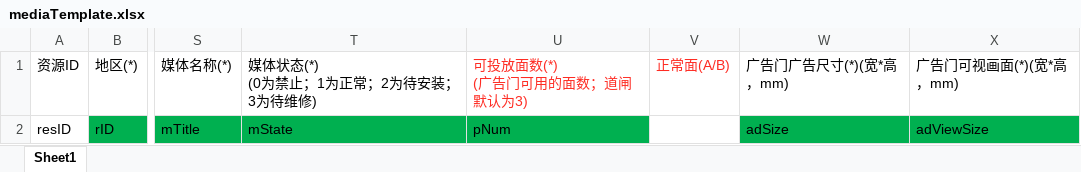
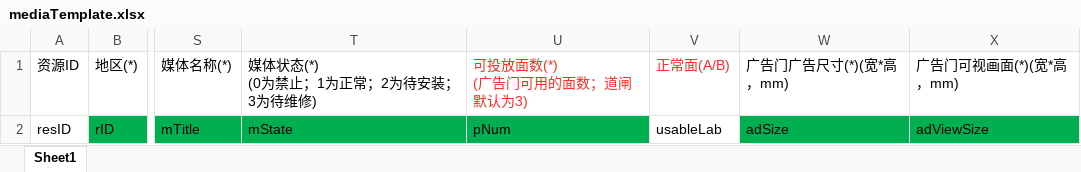
Before and after one commit to Kevin-269581661/vue-puzzle-verification, an Excel workbook: importTemplate/mediaTemplate.xlsx, sheet Sheet1, drawn as a sheet; only a part is shown, gaps mark what is left out; values as stored, in another font and other column widths than the file's, no borders; conditional formats not drawn; the diff names each change by its address in the sheet, - before the commit and + after, or states it on an @@ line.

```diff
--- a/importTemplate/mediaTemplate.xlsx (sheet Sheet1)
+++ b/importTemplate/mediaTemplate.xlsx (sheet Sheet1)
-V2: (empty)
+V2: usableLab
```
Also changed, not shown: 1 other file.
